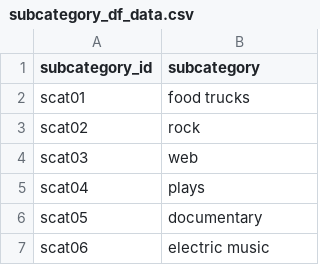
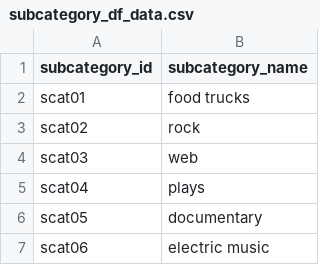
Before and after one commit to HarrietHammond/Crowdfunding-ETL, a CSV file: subcategory_df_data.csv, drawn as a sheet; only a part is shown.

```diff
--- a/subcategory_df_data.csv
+++ b/subcategory_df_data.csv
@@ -1,2 +1,2 @@
-subcategory_id,subcategory
+subcategory_id,subcategory_name
 scat01,food trucks
```
Also changed, not shown: 10 other files.
